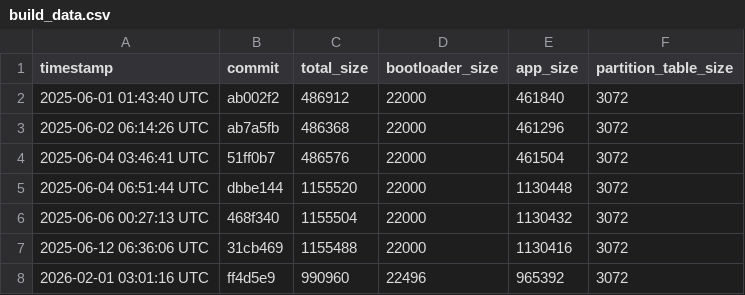
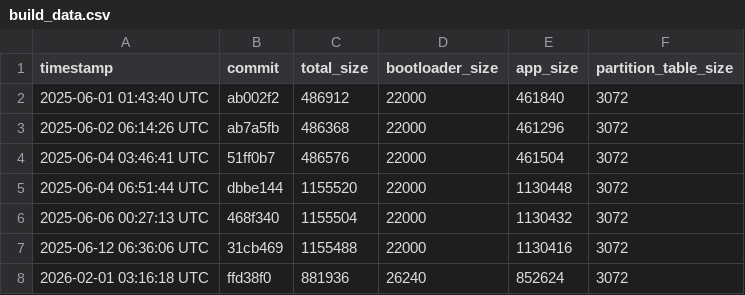
Before and after one commit to qvd808/lcd_touch, a CSV file: build_data.csv, drawn as a sheet.

```diff
--- a/build_data.csv
+++ b/build_data.csv
@@ -7,2 +7,2 @@ timestamp,commit,total_size,bootloader_size,app_size,partition_table_size
 2025-06-12 06:36:06 UTC,31cb469,1155488,22000,1130416,3072
-2026-02-01 03:01:16 UTC,ff4d5e9,990960,22496,965392,3072
+2026-02-01 03:16:18 UTC,ffd38f0,881936,26240,852624,3072
```
